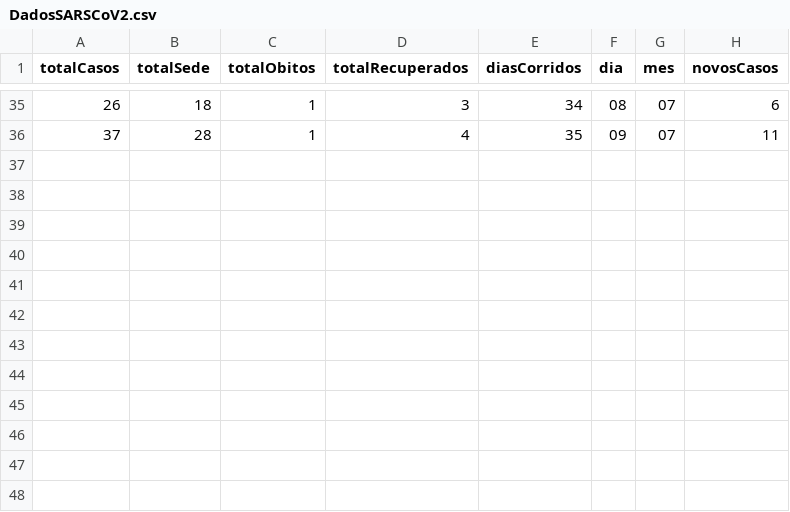
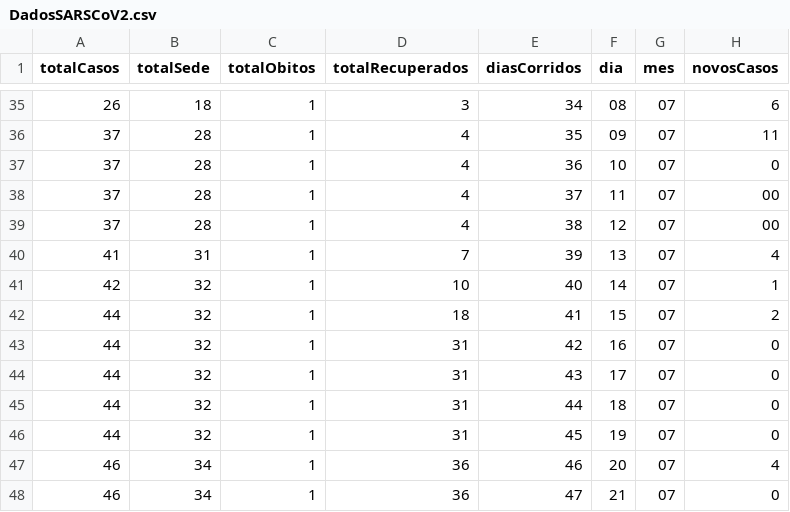
Before and after one commit to ramonis567/SARS-CoV-2, a CSV file: DadosSARSCoV2.csv, drawn as a sheet; only a part is shown, gaps mark what is left out.

Commit message:
Update DadosSARSCoV2.csv

```diff
--- a/DadosSARSCoV2.csv
+++ b/DadosSARSCoV2.csv
@@ -36 +36,13 @@ totalCasos,totalSede,totalObitos,totalRecuperados,diasCorridos,dia,mes,novosCaso
 37,28,1,4,35,09,07,11
+37,28,1,4,36,10,07,0
+37,28,1,4,37,11,07,00
+37,28,1,4,38,12,07,00
+41,31,1,7,39,13,07,4
+42,32,1,10,40,14,07,1
+44,32,1,18,41,15,07,2
+44,32,1,31,42,16,07,0
+44,32,1,31,43,17,07,0
+44,32,1,31,44,18,07,0
+44,32,1,31,45,19,07,0
+46,34,1,36,46,20,07,4
+46,34,1,36,47,21,07,0
```
